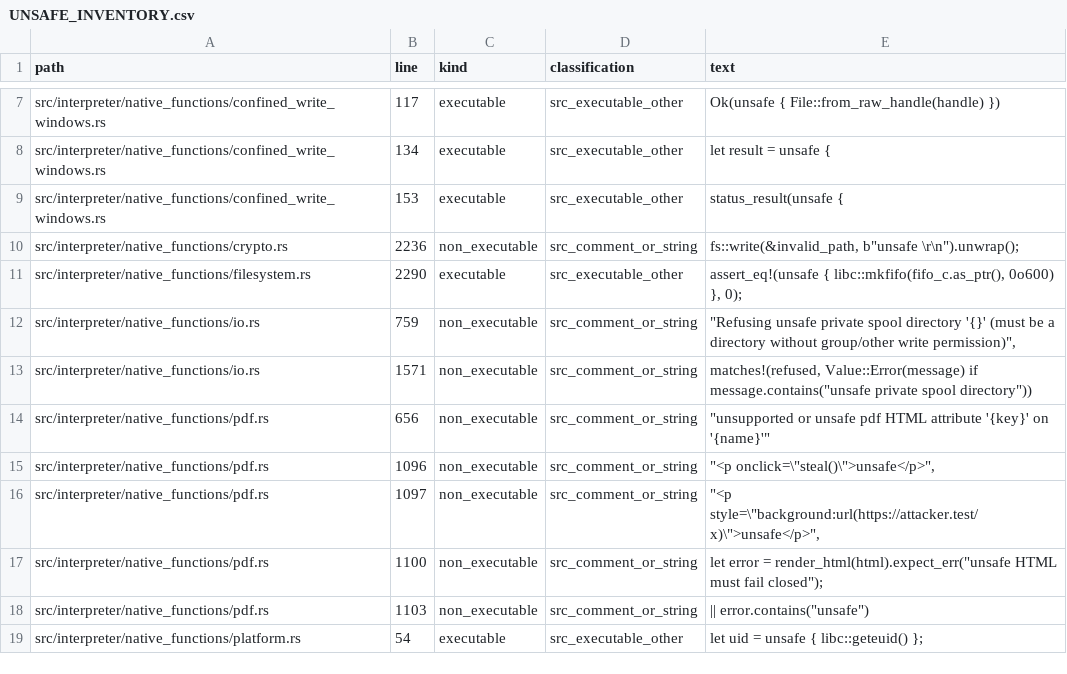
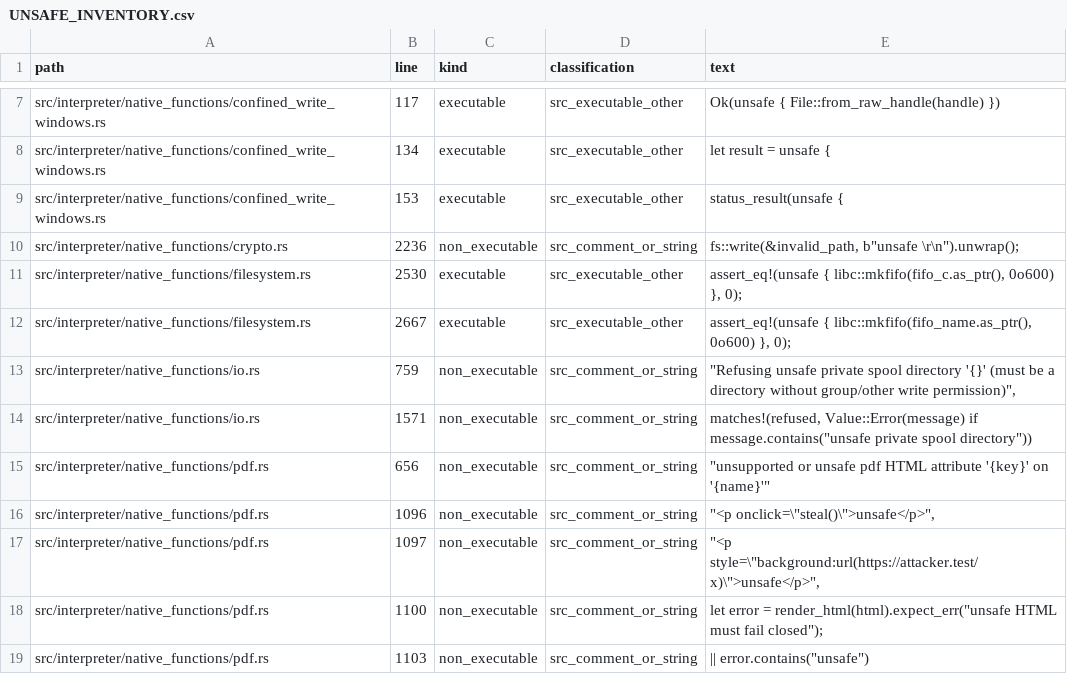
Before and after one commit to kujolang/kujo, a CSV file: docs/generated/UNSAFE_INVENTORY.csv, drawn as a sheet; only a part is shown, gaps mark what is left out; the shorter side is filled out with more unchanged rows.

Commit message:
docs: refresh generated inventories for confined filesystem APIs

```diff
--- a/docs/generated/UNSAFE_INVENTORY.csv
+++ b/docs/generated/UNSAFE_INVENTORY.csv
@@ -10,3 +10,4 @@ path,line,kind,classification,text
 "src/interpreter/native_functions/crypto.rs",2236,"non_executable","src_comment_or_string","        fs::write(&invalid_path, b""unsafe \r\n"").unwrap();"
-"src/interpreter/native_functions/filesystem.rs",2290,"executable","src_executable_other","        assert_eq!(unsafe { libc::mkfifo(fifo_c.as_ptr(), 0o600) }, 0);"
+"src/interpreter/native_functions/filesystem.rs",2530,"executable","src_executable_other","        assert_eq!(unsafe { libc::mkfifo(fifo_c.as_ptr(), 0o600) }, 0);"
+"src/interpreter/native_functions/filesystem.rs",2667,"executable","src_executable_other","        assert_eq!(unsafe { libc::mkfifo(fifo_name.as_ptr(), 0o600) }, 0);"
 "src/interpreter/native_functions/io.rs",759,"non_executable","src_comment_or_string","                                    ""Refusing unsafe private spool directory '{}' (must be a directory without group/other write permission)"","
```
Also changed, not shown: docs/generated/V1_CODE_TODO_TRIAGE.csv, 2 other files.
